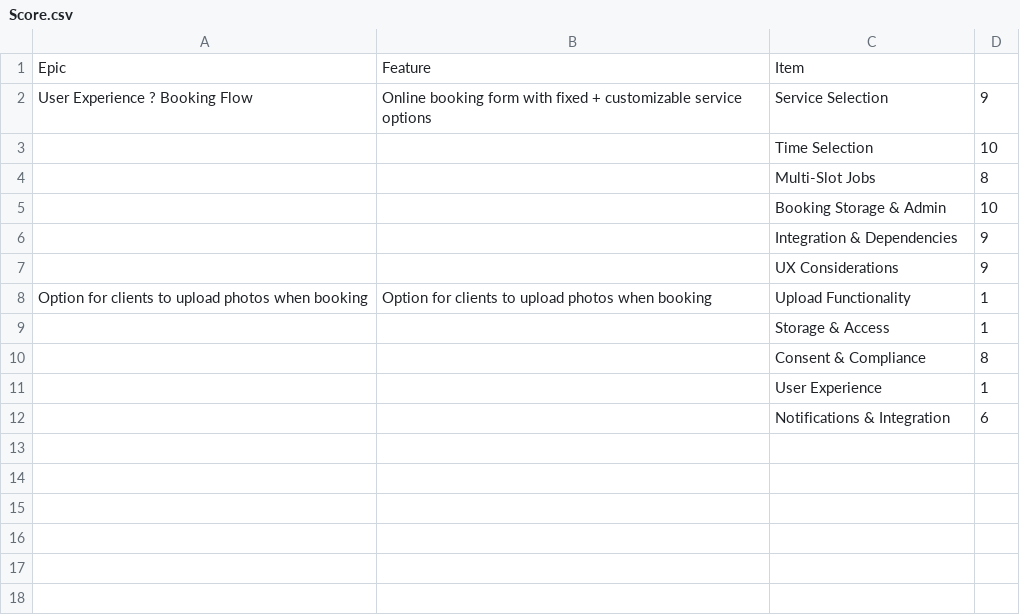
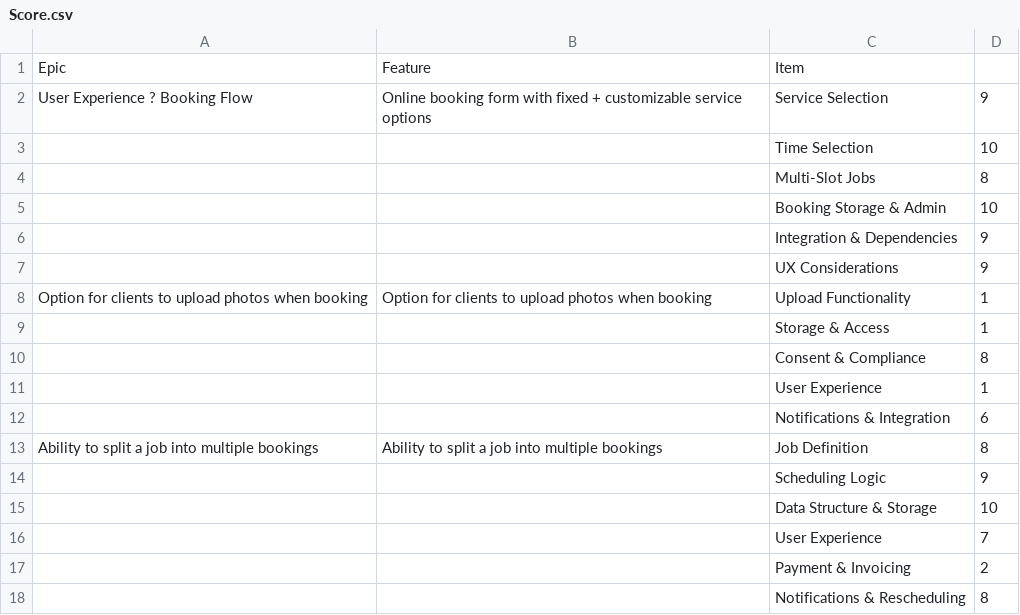
Before and after one commit to lstroh/Booking-Calendar, a CSV file: README_NEW/Epics/Score.csv, drawn as a sheet; the diff names each change by its address in the sheet, - before the commit and + after, or states it on an @@ line.

Commit message:
Updates

```diff
--- a/README_NEW/Epics/Score.csv
+++ b/README_NEW/Epics/Score.csv
+row 13: Ability to split a job into multiple bookings | Ability to split a job into multiple bookings | Job Definition | 8
+row 14:  |  | Scheduling Logic | 9
+row 15:  |  | Data Structure & Storage | 10
+row 16:  |  | User Experience | 7
+row 17:  |  | Payment & Invoicing | 2
+row 18:  |  | Notifications & Rescheduling | 8
```
